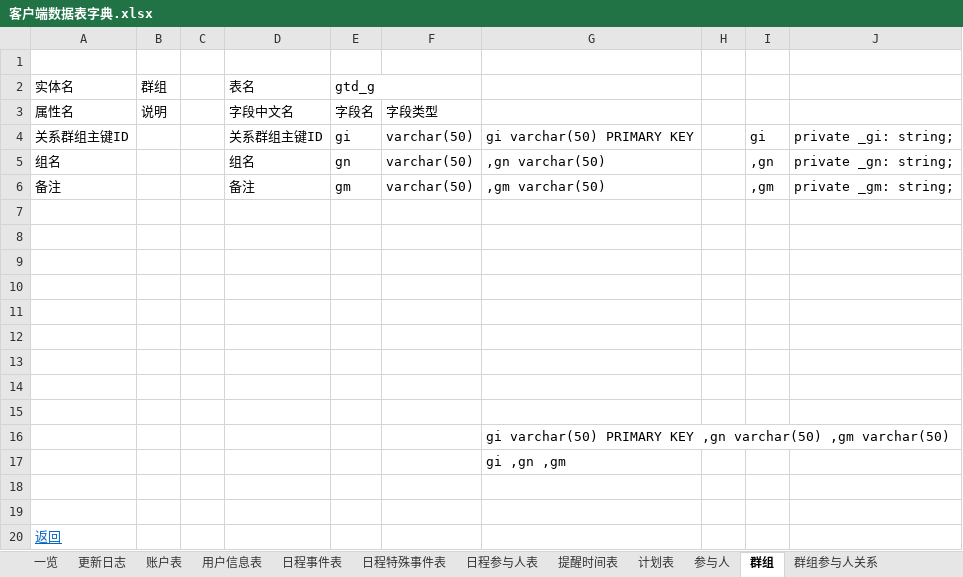
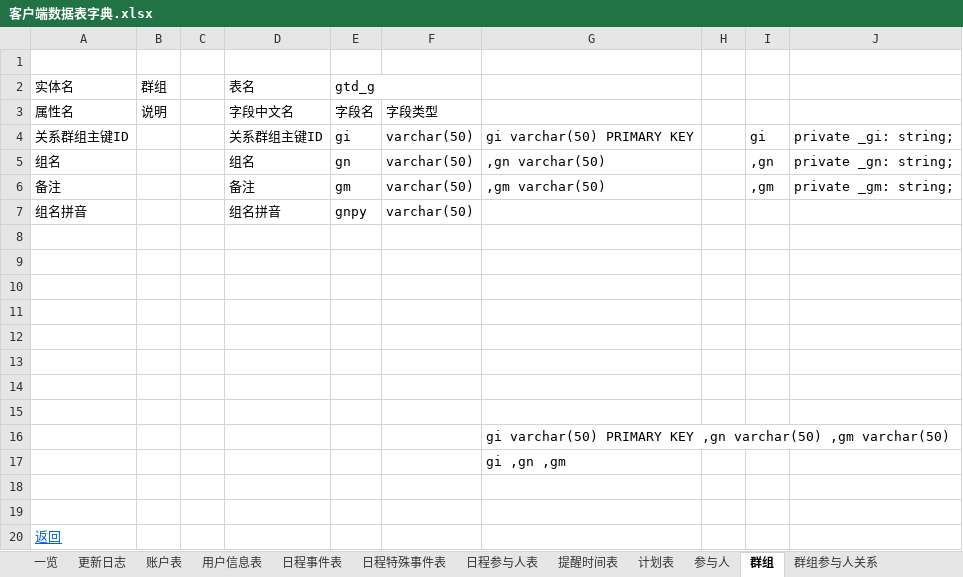
Before and after one commit to XJ-GTD/GTD2, an Excel workbook: A-开发相关文档素材/6.二期文档/客户端数据表字典.xlsx, sheet 群组, drawn as a sheet; values as stored, in another font and other column widths than the file's, no borders; the diff names each change by its address in the sheet, - before the commit and + after, or states it on an @@ line.

```diff
--- a/A-开发相关文档素材/6.二期文档/客户端数据表字典.xlsx (sheet 群组)
+++ b/A-开发相关文档素材/6.二期文档/客户端数据表字典.xlsx (sheet 群组)
-row 7: (empty)
+row 7: 组名拼音 |  |  | 组名拼音 | gnpy | varchar(50)
```
Also changed, not shown: sheet 参与人, sheet 日程特殊事件表, sheet 日程事件表, 4 other files.
